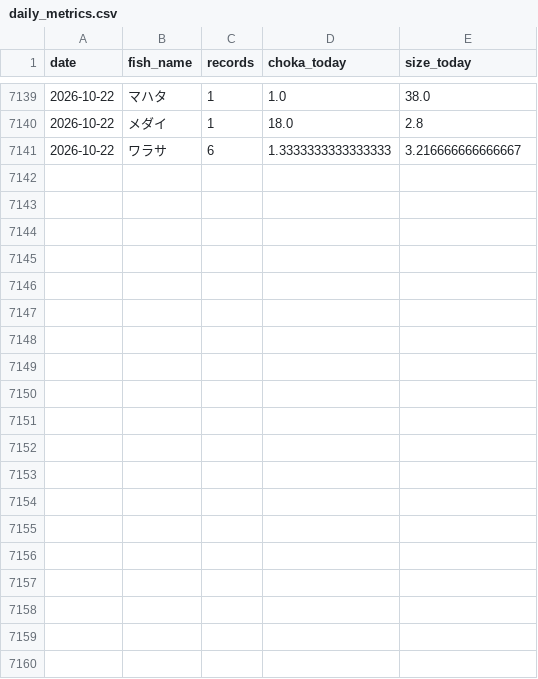
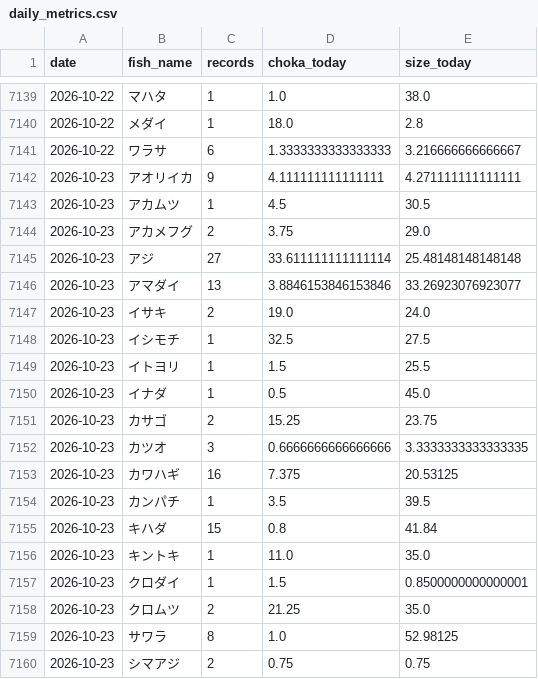
Before and after one commit to haradatakahiro/funaduri-tatiuo-auto, a CSV file: history/daily_metrics.csv, drawn as a sheet; only a part is shown, gaps mark what is left out; the diff covers the shown part only.

```diff
--- a/history/daily_metrics.csv
+++ b/history/daily_metrics.csv
@@ -7141 +7141,20 @@ date,fish_name,records,choka_today,size_today
 2026-10-22,ワラサ,6,1.3333333333333333,3.216666666666667
+2026-10-23,アオリイカ,9,4.111111111111111,4.271111111111111
+2026-10-23,アカムツ,1,4.5,30.5
+2026-10-23,アカメフグ,2,3.75,29.0
+2026-10-23,アジ,27,33.611111111111114,25.48148148148148
+2026-10-23,アマダイ,13,3.8846153846153846,33.26923076923077
+2026-10-23,イサキ,2,19.0,24.0
+2026-10-23,イシモチ,1,32.5,27.5
+2026-10-23,イトヨリ,1,1.5,25.5
+2026-10-23,イナダ,1,0.5,45.0
+2026-10-23,カサゴ,2,15.25,23.75
+2026-10-23,カツオ,3,0.6666666666666666,3.3333333333333335
+2026-10-23,カワハギ,16,7.375,20.53125
+2026-10-23,カンパチ,1,3.5,39.5
+2026-10-23,キハダ,15,0.8,41.84
+2026-10-23,キントキ,1,11.0,35.0
+2026-10-23,クロダイ,1,1.5,0.8500000000000001
+2026-10-23,クロムツ,2,21.25,35.0
+2026-10-23,サワラ,8,1.0,52.98125
+2026-10-23,シマアジ,2,0.75,0.75
```
Also changed, not shown: 14 added rows elsewhere in this file, 1 other file.
